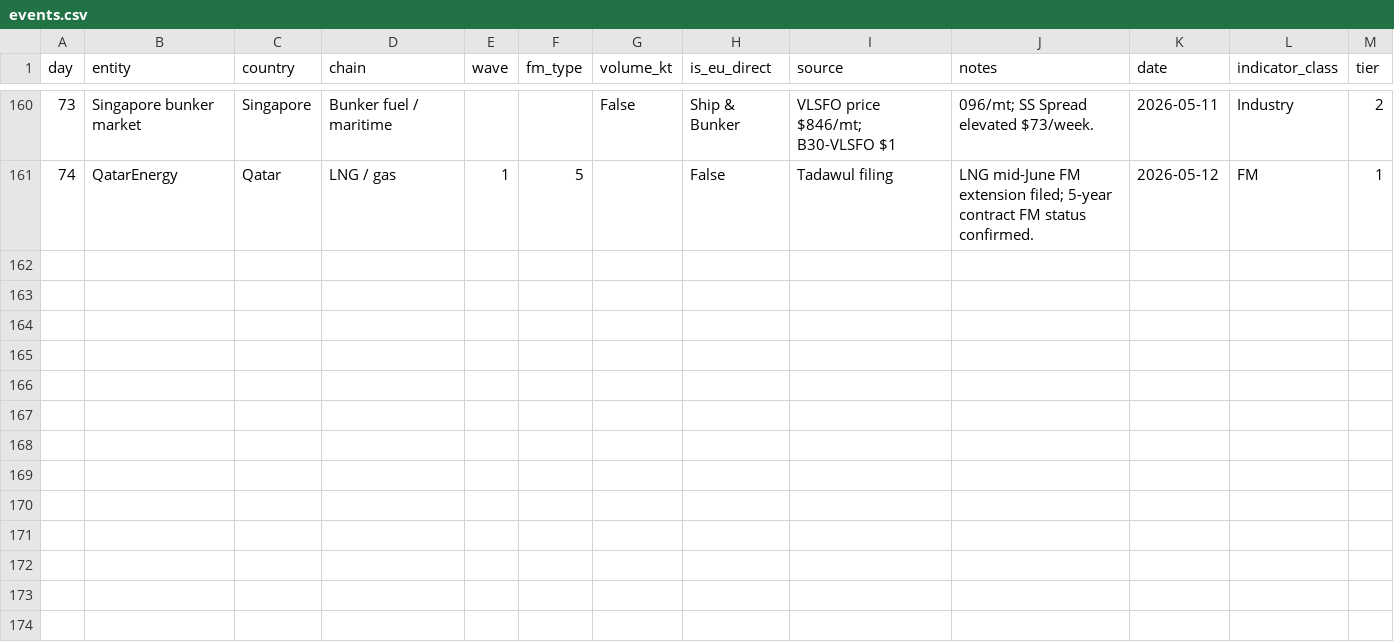
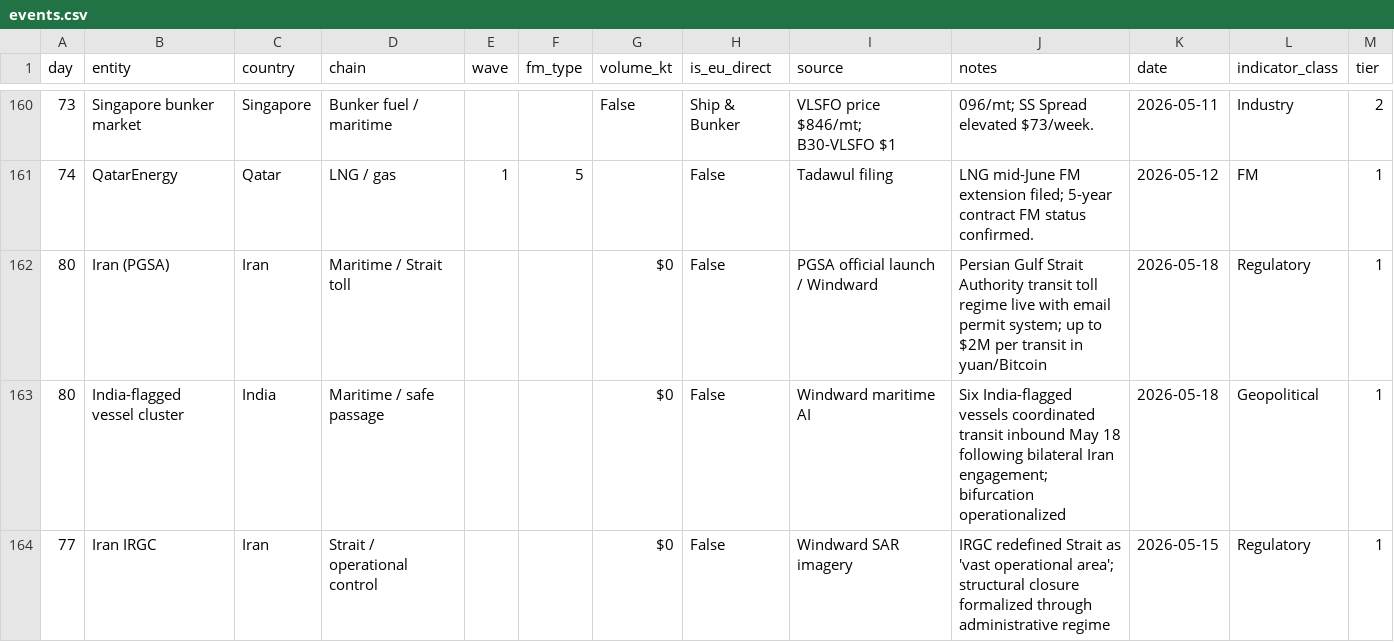
Before and after one commit to ResilienceEngineers/fm-tracker, a CSV file: events.csv, drawn as a sheet; only a part is shown, gaps mark what is left out.

```diff
--- a/events.csv
+++ b/events.csv
@@ -161 +161,4 @@ day,entity,country,chain,wave,fm_type,volume_kt,is_eu_direct,source,notes,date,i
 74,QatarEnergy,Qatar,LNG / gas,1,5,,False,Tadawul filing,LNG mid-June FM extension filed; 5-year contract FM status confirmed.,2026-05-12,FM,1
+80,Iran (PGSA),Iran,Maritime / Strait toll,,,$0,False,PGSA official launch / Windward,Persian Gulf Strait Authority transit toll regime live with email permit system; up to $2M per transit in yuan/Bitcoin,2026-05-18,Regulatory,1
+80,India-flagged vessel cluster,India,Maritime / safe passage,,,$0,False,Windward maritime AI,Six India-flagged vessels coordinated transit inbound May 18 following bilateral Iran engagement; bifurcation operationalized,2026-05-18,Geopolitical,1
+77,Iran IRGC,Iran,Strait / operational control,,,$0,False,Windward SAR imagery,IRGC redefined Strait as 'vast operational area'; structural closure formalized through administrative regime,2026-05-15,Regulatory,1
```
Also changed, not shown: 7 other files.
